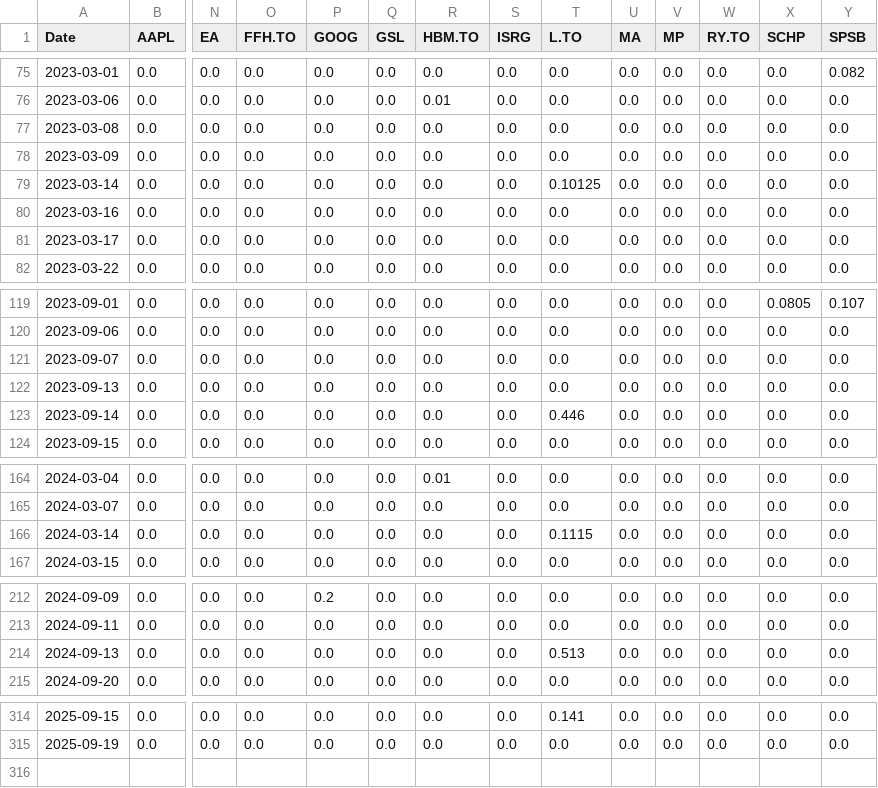
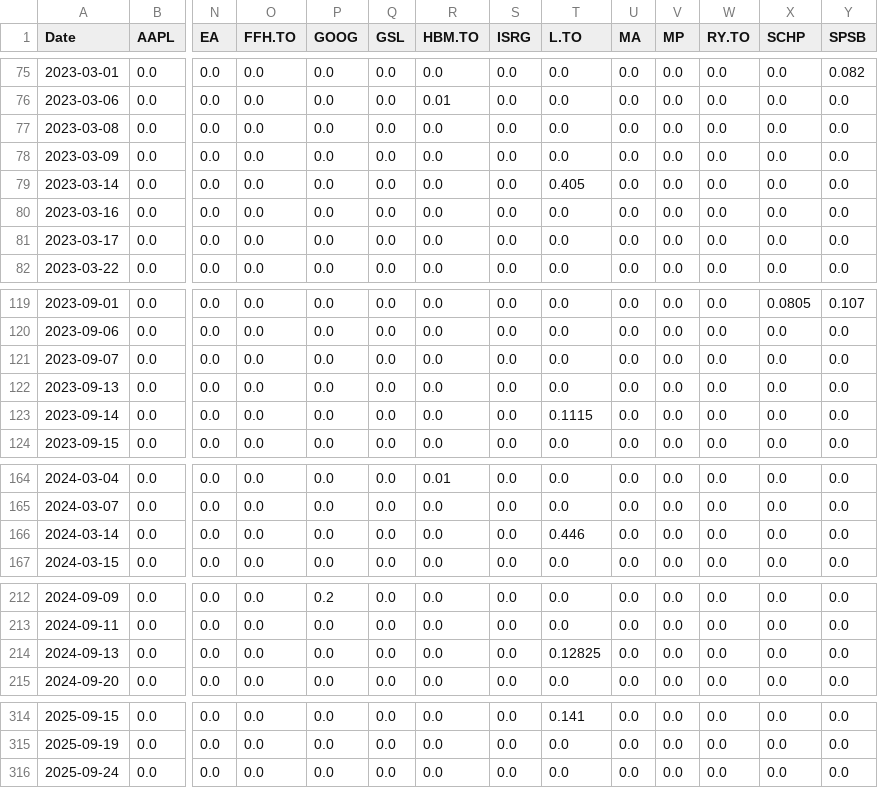
Before and after one commit to DFIC-Quant-Fund/Fund-Monitor, a CSV file: data/core/output/dividend_per_share.csv, drawn as a sheet; only a part is shown, gaps mark what is left out; rows hold the shown columns only; the diff covers the shown part only; the diff names each change by its address in the sheet, - before the commit and + after, or states it on an @@ line.

```diff
--- a/data/core/output/dividend_per_share.csv
+++ b/data/core/output/dividend_per_share.csv
-T79 (L.TO): 0.10125
+T79 (L.TO): 0.405
-T123 (L.TO): 0.446
+T123 (L.TO): 0.1115
-T166 (L.TO): 0.1115
+T166 (L.TO): 0.446
-T214 (L.TO): 0.513
+T214 (L.TO): 0.12825
+row 316: 2025-09-24 | 0.0 | 0.0 | 0.0 | 0.0 | 0.0 | 0.0 | 0.0 | 0.0 | 0.0 | 0.0 | 0.0 | 0.0 | 0.0
```
Also changed, not shown: 1 edited cell elsewhere in this file, data/benchmark/output/prices.csv, data/core/output/cad_market_values.csv, 13 other files.
